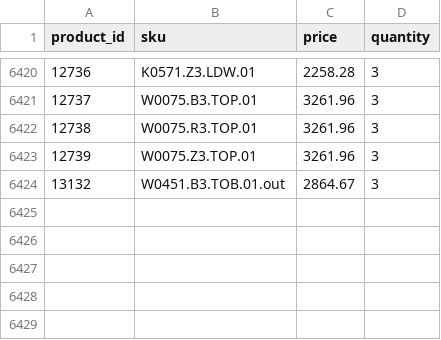
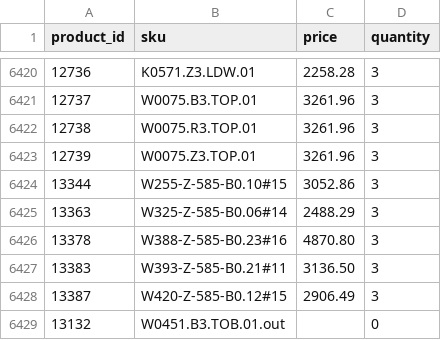
Before and after one commit to G-LOVRIN/BestDiamonds-CSV, a CSV file: diamonds-prices-quantity.csv, drawn as a sheet; only a part is shown, gaps mark what is left out.

```diff
--- a/diamonds-prices-quantity.csv
+++ b/diamonds-prices-quantity.csv
@@ -6423,2 +6423,7 @@ product_id,sku,price,quantity
 12739,W0075.Z3.TOP.01,3261.96,3
-13132,W0451.B3.TOB.01.out,2864.67,3
+13344,W255-Z-585-B0.10#15,3052.86,3
+13363,W325-Z-585-B0.06#14,2488.29,3
+13378,W388-Z-585-B0.23#16,4870.80,3
+13383,W393-Z-585-B0.21#11,3136.50,3
+13387,W420-Z-585-B0.12#15,2906.49,3
+13132,W0451.B3.TOB.01.out,,0
```
Also changed, not shown: 1 other file.
